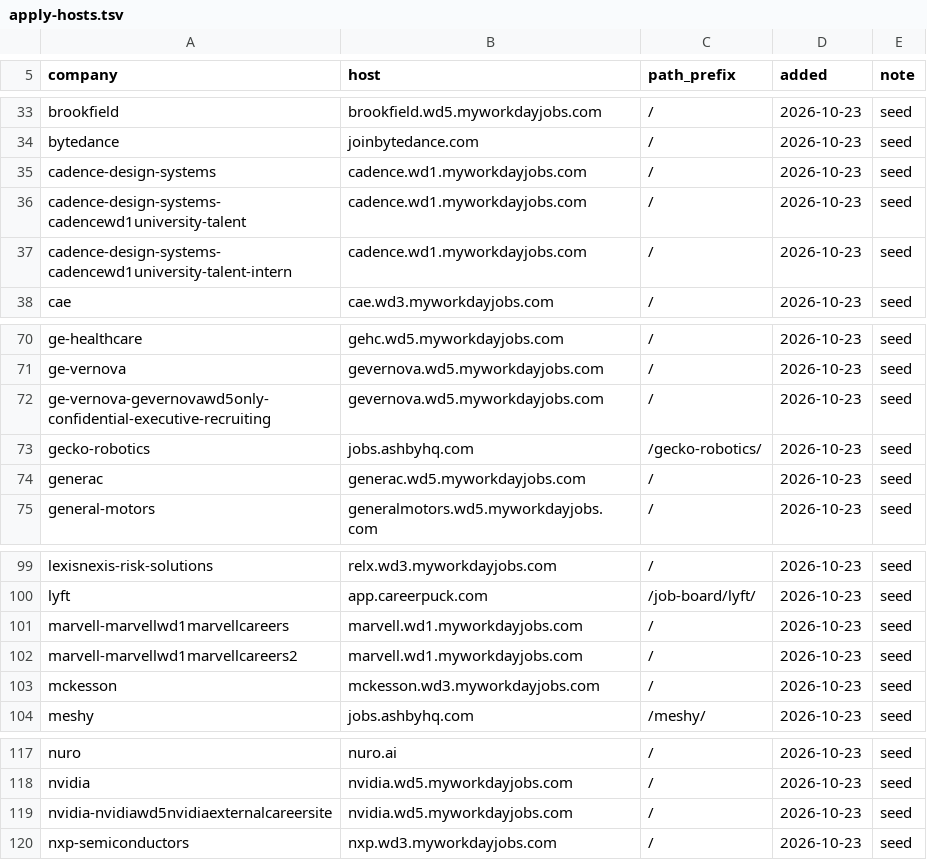
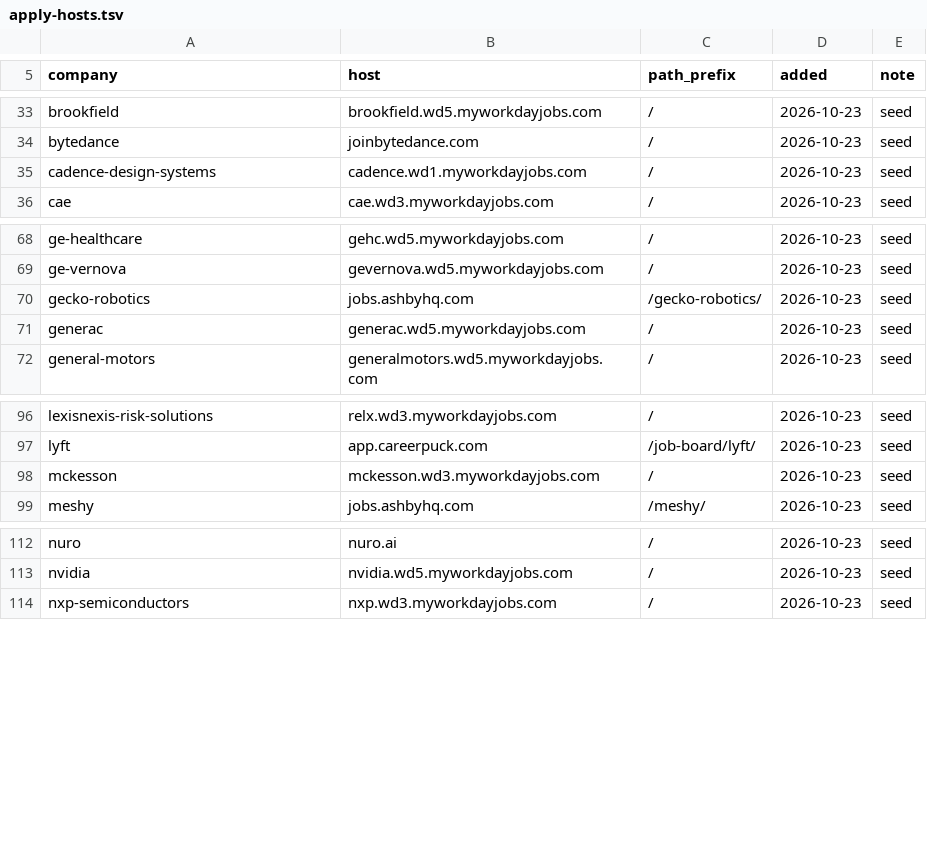
Before and after one commit to dnexdev/openintern, a TSV file: data/apply-hosts.tsv, drawn as a sheet; only a part is shown, gaps mark what is left out; the diff names each change by its address in the sheet, - before the commit and + after, or states it on an @@ line.

Commit message:
fix(data): data-quality fixes (S10)
- Terms: spring is its own term (no longer mapped to summer); started
  terms drop; "2026 Start" titles parse.
- Duplicate company slugs merged (nvidia, cadence, marvell, ge-vernova):
  extra_board_tokens fetches every board of a company, and company/job
  alias tables redirect the old URLs.
- Workday "N Locations" placeholders skipped; tier-1 coverage review.

```diff
--- a/data/apply-hosts.tsv
+++ b/data/apply-hosts.tsv
-row 36: cadence-design-systems-cadencewd1university-talent | cadence.wd1.myworkdayjobs.com | / | 2026-10-23 | seed
-row 37: cadence-design-systems-cadencewd1university-talent-intern | cadence.wd1.myworkdayjobs.com | / | 2026-10-23 | seed
-row 72: ge-vernova-gevernovawd5only-confidential-executive-recruiting | gevernova.wd5.myworkdayjobs.com | / | 2026-10-23 | seed
-row 101: marvell-marvellwd1marvellcareers | marvell.wd1.myworkdayjobs.com | / | 2026-10-23 | seed
-row 102: marvell-marvellwd1marvellcareers2 | marvell.wd1.myworkdayjobs.com | / | 2026-10-23 | seed
-row 119: nvidia-nvidiawd5nvidiaexternalcareersite | nvidia.wd5.myworkdayjobs.com | / | 2026-10-23 | seed
```
Also changed, not shown: packages/proven/mutants.tsv, 41 other files.
